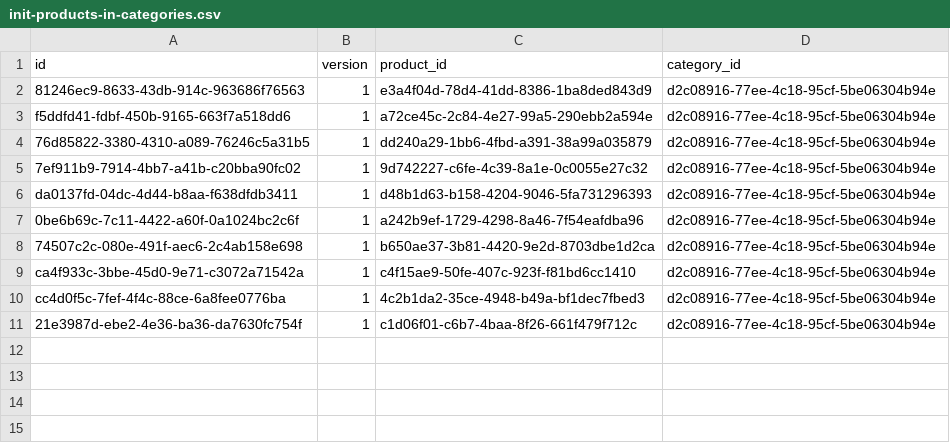
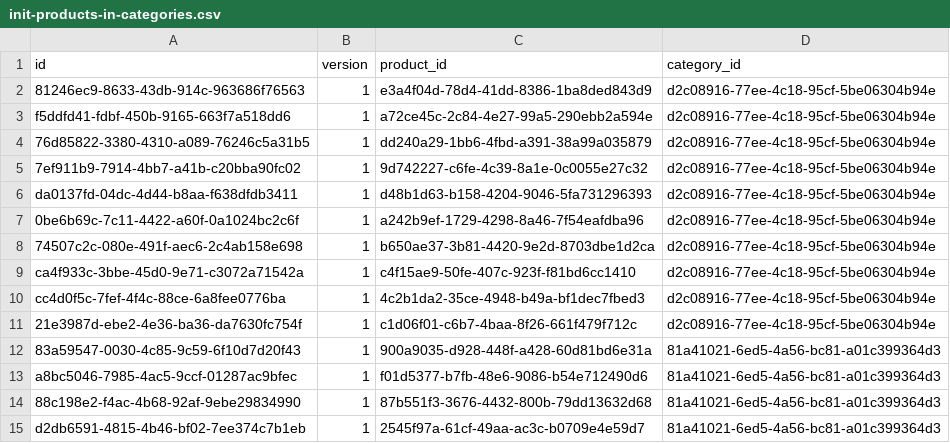
Before and after one commit to izumi-old/teashop-backend, a CSV file: src/main/resources/org/izumi/jstore/liquibase/changelog/csv/init-products-in-categories.csv, drawn as a sheet; the diff names each change by its address in the sheet, - before the commit and + after, or states it on an @@ line.

```diff
--- a/src/main/resources/org/izumi/jstore/liquibase/changelog/csv/init-products-in-categories.csv
+++ b/src/main/resources/org/izumi/jstore/liquibase/changelog/csv/init-products-in-categories.csv
+row 12: 83a59547-0030-4c85-9c59-6f10d7d20f43 | 1 | 900a9035-d928-448f-a428-60d81bd6e31a | 81a41021-6ed5-4a56-bc81-a01c399364d3
+row 13: a8bc5046-7985-4ac5-9ccf-01287ac9bfec | 1 | f01d5377-b7fb-48e6-9086-b54e712490d6 | 81a41021-6ed5-4a56-bc81-a01c399364d3
+row 14: 88c198e2-f4ac-4b68-92af-9ebe29834990 | 1 | 87b551f3-3676-4432-800b-79dd13632d68 | 81a41021-6ed5-4a56-bc81-a01c399364d3
+row 15: d2db6591-4815-4b46-bf02-7ee374c7b1eb | 1 | 2545f97a-61cf-49aa-ac3c-b0709e4e59d7 | 81a41021-6ed5-4a56-bc81-a01c399364d3
```
Also changed, not shown: src/main/resources/org/izumi/jstore/liquibase/changelog/csv/init-images.csv, src/main/resources/org/izumi/jstore/liquibase/changelog/csv/init-products.csv, 41 other files.
